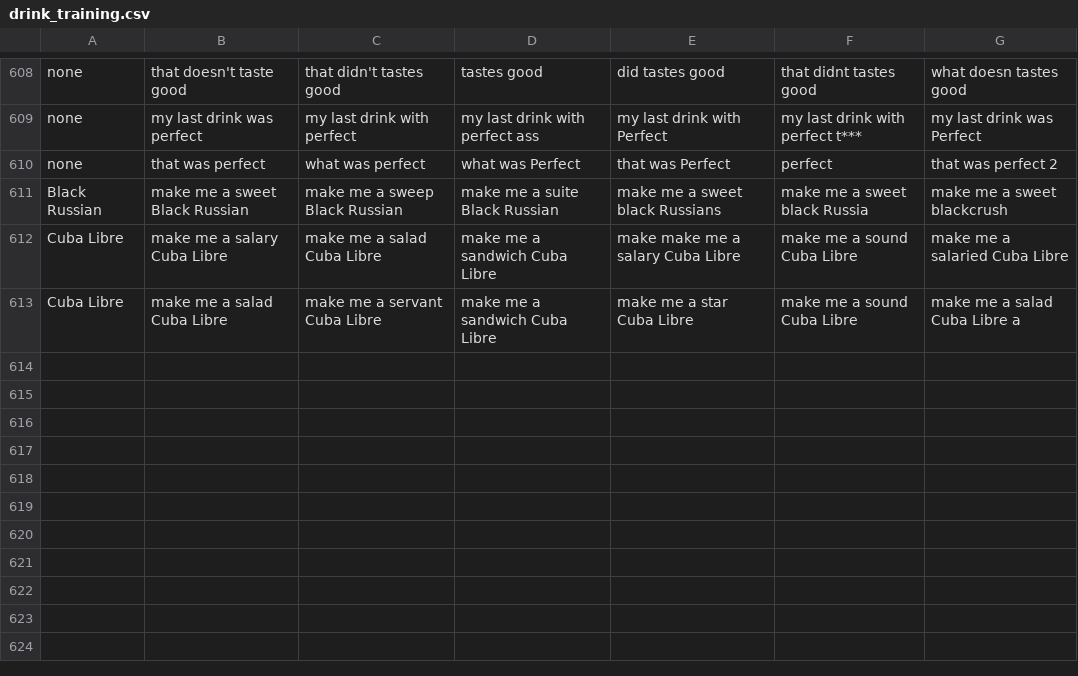
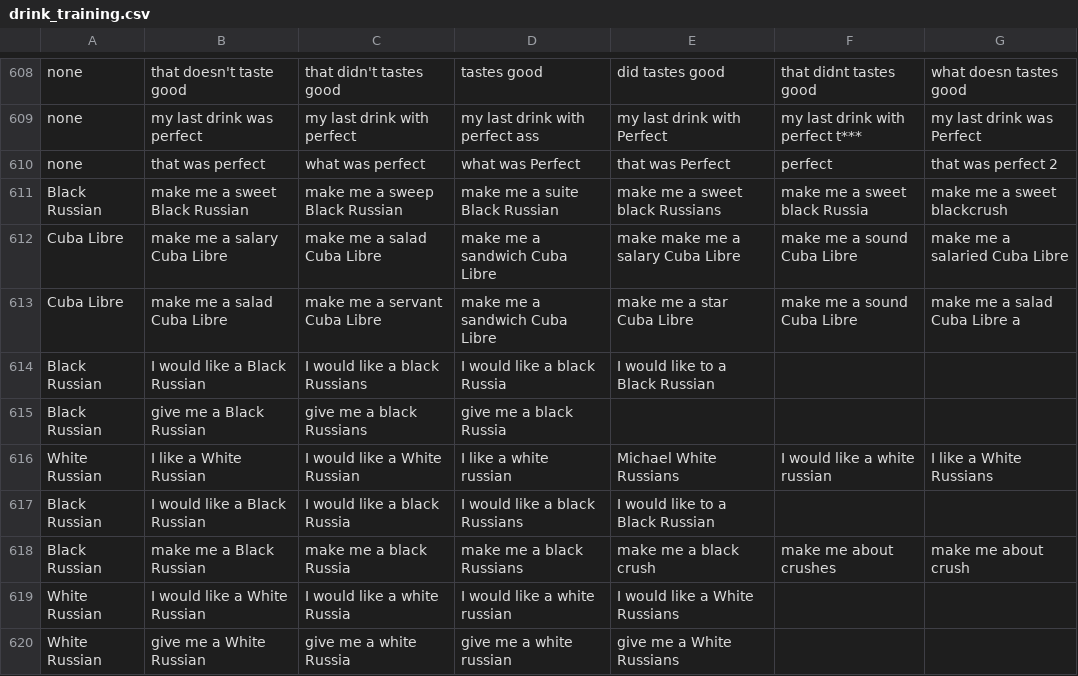
Before and after one commit to sgreenstein/RobotBartender, a CSV file: drink_training.csv, drawn as a sheet; only a part is shown, gaps mark what is left out.

```diff
--- a/drink_training.csv
+++ b/drink_training.csv
@@ -613 +613,8 @@ Cuba Libre,make me a salary Cuba Libre,make me a salad Cuba Libre,make me a sand
 Cuba Libre,make me a salad Cuba Libre,make me a servant Cuba Libre,make me a sandwich Cuba Libre,make me a star Cuba Libre,make me a sound Cuba Libre,make me a salad Cuba Libre a
+Black Russian,I would like a Black Russian,I would like a black Russians,I would like a black Russia,I would like to a Black Russian
+Black Russian,give me a Black Russian,give me a black Russians,give me a black Russia
+White Russian,I like a White Russian,I would like a White Russian,I like a white russian,Michael White Russians,I would like a white russian,I like a White Russians
+Black Russian,I would like a Black Russian,I would like a black Russia,I would like a black Russians,I would like to a Black Russian
+Black Russian,make me a Black Russian,make me a black Russia,make me a black Russians,make me a black crush,make me about crushes,make me about crush
+White Russian,I would like a White Russian,I would like a white Russia,I would like a white russian,I would like a White Russians
+White Russian,give me a White Russian,give me a white Russia,give me a white russian,give me a White Russians
```
Also changed, not shown: command_training.csv, flavor_training.csv, 3 other files.
